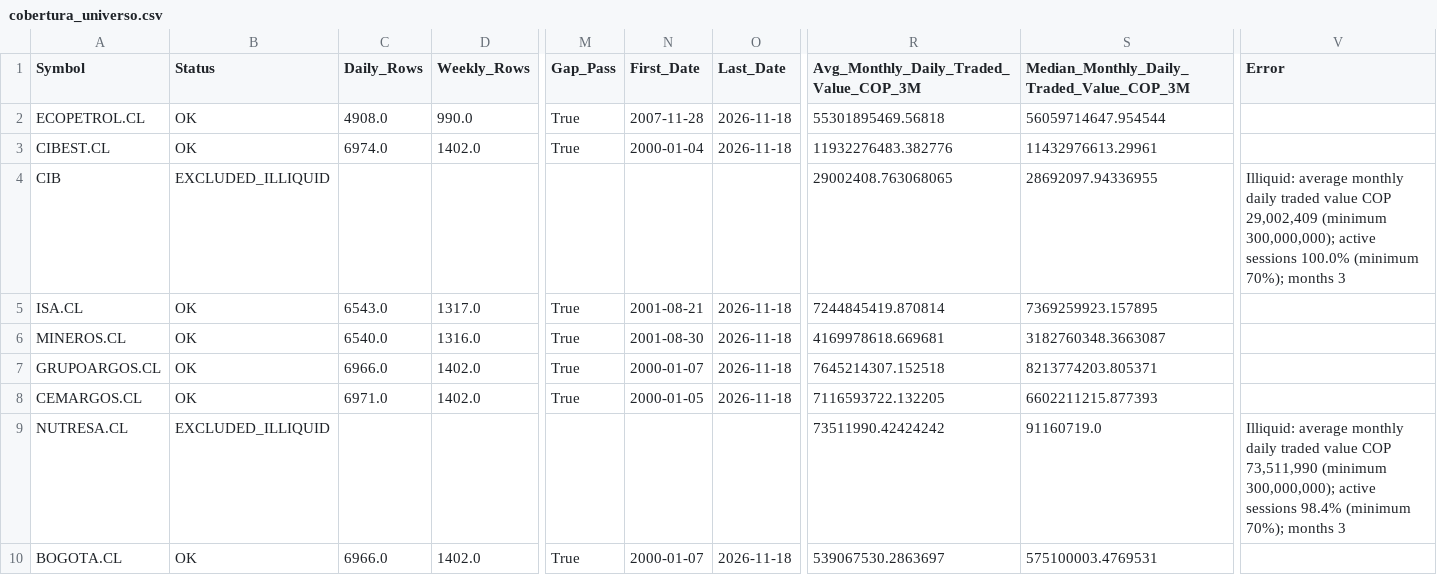
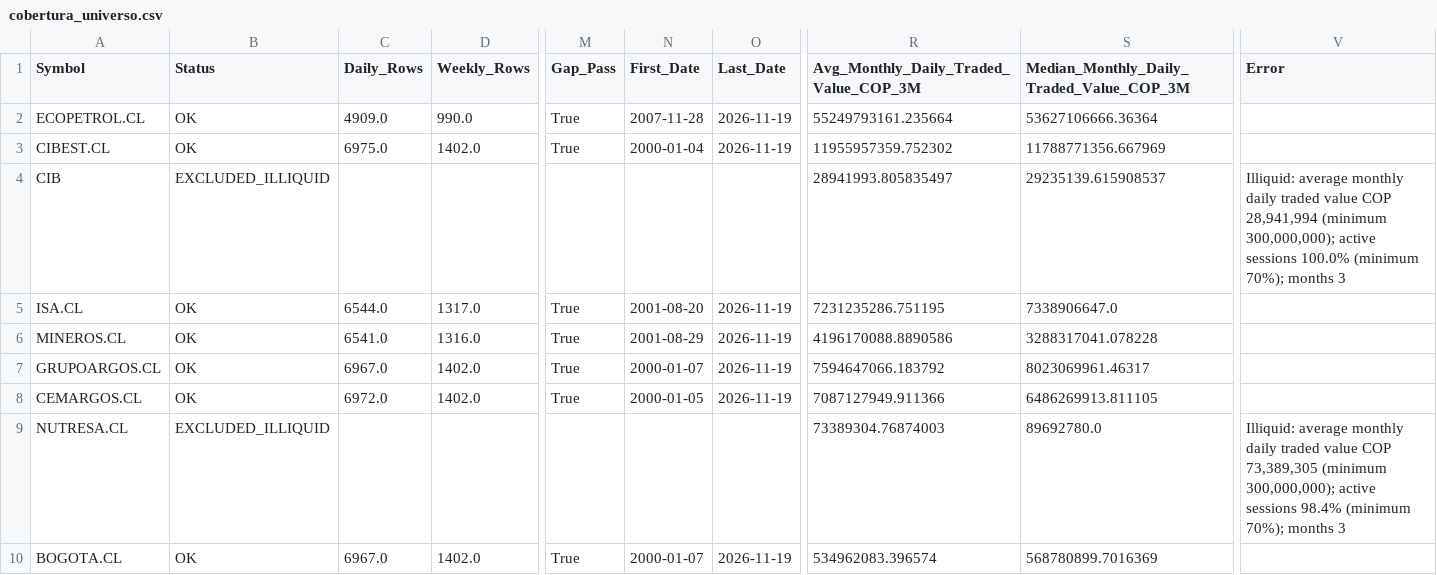
Before and after one commit to Luigi-github/vfi-investment-analyzer, a CSV file: reports/colombia_three_rankings/cobertura_universo.csv, drawn as a sheet; only a part is shown, gaps mark what is left out; the diff covers the shown part only; the diff names each change by its address in the sheet, - before the commit and + after, or states it on an @@ line.

```diff
--- a/reports/colombia_three_rankings/cobertura_universo.csv
+++ b/reports/colombia_three_rankings/cobertura_universo.csv
-C2 (Daily_Rows): 4908.0
+C2 (Daily_Rows): 4909.0
-O2:O3 (Last_Date): 2026-11-18
+O2:O3 (Last_Date): 2026-11-19
-R2: 55301895469.56818
+R2: 55249793161.235664
-S2: 56059714647.954544
+S2: 53627106666.36364
-C3 (Daily_Rows): 6974.0
+C3 (Daily_Rows): 6975.0
-R3: 11932276483.382776
+R3: 11955957359.752302
-S3: 11432976613.29961
+S3: 11788771356.667969
-R4: 29002408.763068065
+R4: 28941993.805835497
-S4: 28692097.94336955
+S4: 29235139.615908537
-V4 (Error): …value COP 29,002,409 (minimum 300,000,000);…
+V4 (Error): …value COP 28,941,994 (minimum 300,000,000);…
-C5 (Daily_Rows): 6543.0
+C5 (Daily_Rows): 6544.0
-N5 (First_Date): 2001-08-21
+N5 (First_Date): 2001-08-20
-O5:O8 (Last_Date): 2026-11-18
+O5:O8 (Last_Date): 2026-11-19
-R5: 7244845419.870814
+R5: 7231235286.751195
-S5: 7369259923.157895
+S5: 7338906647.0
-C6 (Daily_Rows): 6540.0
+C6 (Daily_Rows): 6541.0
-N6 (First_Date): 2001-08-30
+N6 (First_Date): 2001-08-29
-R6: 4169978618.669681
+R6: 4196170088.8890586
-S6: 3182760348.3663087
+S6: 3288317041.078228
-C7 (Daily_Rows): 6966.0
+C7 (Daily_Rows): 6967.0
-R7: 7645214307.152518
+R7: 7594647066.183792
-S7: 8213774203.805371
+S7: 8023069961.46317
-C8 (Daily_Rows): 6971.0
+C8 (Daily_Rows): 6972.0
-R8: 7116593722.132205
+R8: 7087127949.911366
-S8: 6602211215.877393
+S8: 6486269913.811105
-R9: 73511990.42424242
+R9: 73389304.76874003
-S9: 91160719.0
+S9: 89692780.0
-V9 (Error): …value COP 73,511,990 (minimum 300,000,000);…
+V9 (Error): …value COP 73,389,305 (minimum 300,000,000);…
-C10 (Daily_Rows): 6966.0
+C10 (Daily_Rows): 6967.0
-O10 (Last_Date): 2026-11-18
+O10 (Last_Date): 2026-11-19
-R10: 539067530.2863697
+R10: 534962083.396574
-S10: 575100003.4769531
+S10: 568780899.7016369
```
Also changed, not shown: 74 edited cells elsewhere in this file, reports/colombia_three_rankings/excluidos_por_liquidez.csv, reports/colombia_three_rankings/ranking_combinado.csv, 5 other files.
